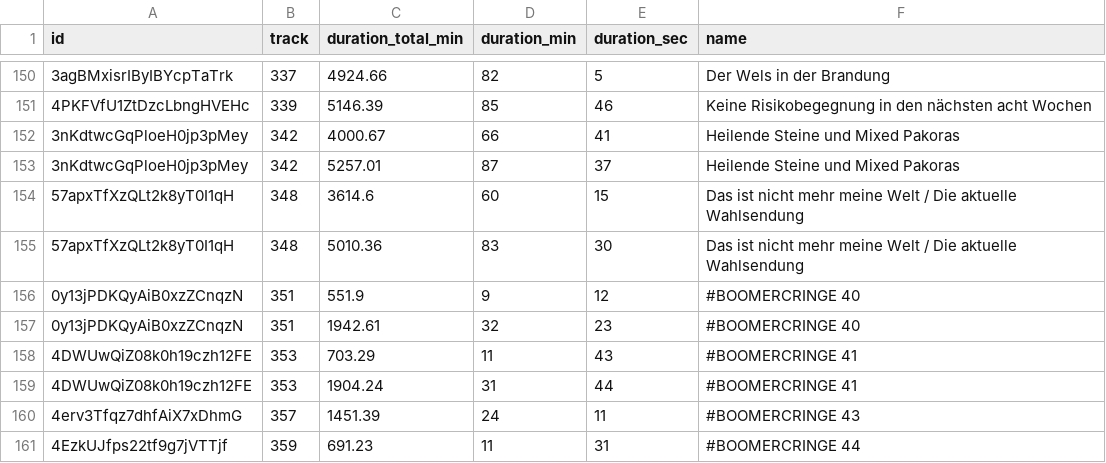
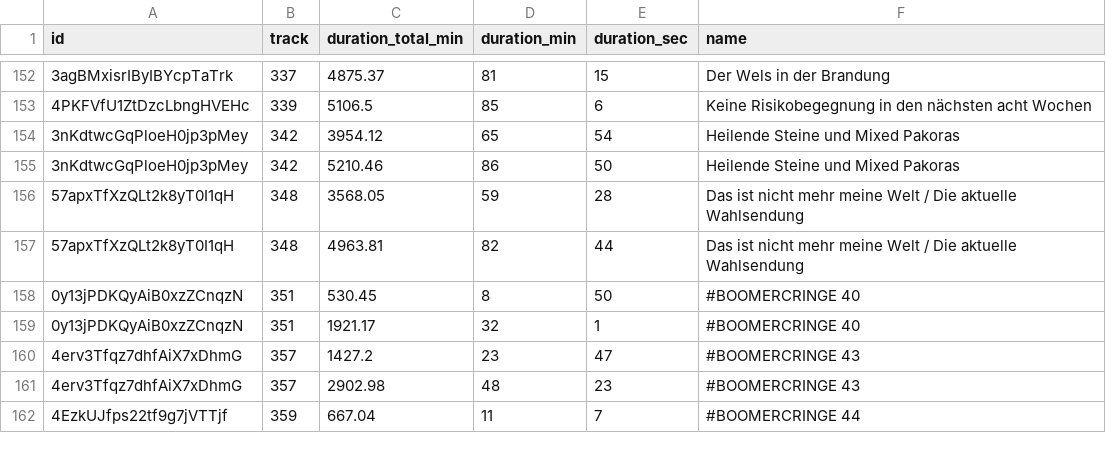
Before and after one commit to marianfoo/PodcastAnalytics, a CSV file: data/timestamps_diegrossen5.csv, drawn as a sheet; only a part is shown, gaps mark what is left out; the diff covers the shown part only.

```diff
--- a/data/timestamps_diegrossen5.csv
+++ b/data/timestamps_diegrossen5.csv
@@ -150,12 +152,11 @@ id,track,duration_total_min,duration_min,duration_sec,name
-3agBMxisrIByIBYcpTaTrk,337,4924.66,82,5,Der Wels in der Brandung
-4PKFVfU1ZtDzcLbngHVEHc,339,5146.39,85,46,Keine Risikobegegnung in den nächsten acht Wochen
-3nKdtwcGqPloeH0jp3pMey,342,4000.67,66,41,Heilende Steine und Mixed Pakoras
-3nKdtwcGqPloeH0jp3pMey,342,5257.01,87,37,Heilende Steine und Mixed Pakoras
-57apxTfXzQLt2k8yT0I1qH,348,3614.6,60,15,Das ist nicht mehr meine Welt / Die aktuelle Wahlsendung
-57apxTfXzQLt2k8yT0I1qH,348,5010.36,83,30,Das ist nicht mehr meine Welt / Die aktuelle Wahlsendung
-0y13jPDKQyAiB0xzZCnqzN,351,551.9,9,12,#BOOMERCRINGE 40
-0y13jPDKQyAiB0xzZCnqzN,351,1942.61,32,23,#BOOMERCRINGE 40
-4DWUwQiZ08k0h19czh12FE,353,703.29,11,43,#BOOMERCRINGE 41
-4DWUwQiZ08k0h19czh12FE,353,1904.24,31,44,#BOOMERCRINGE 41
-4erv3Tfqz7dhfAiX7xDhmG,357,1451.39,24,11,#BOOMERCRINGE 43
-4EzkUJfps22tf9g7jVTTjf,359,691.23,11,31,#BOOMERCRINGE 44
+3agBMxisrIByIBYcpTaTrk,337,4875.37,81,15,Der Wels in der Brandung
+4PKFVfU1ZtDzcLbngHVEHc,339,5106.5,85,6,Keine Risikobegegnung in den nächsten acht Wochen
+3nKdtwcGqPloeH0jp3pMey,342,3954.12,65,54,Heilende Steine und Mixed Pakoras
+3nKdtwcGqPloeH0jp3pMey,342,5210.46,86,50,Heilende Steine und Mixed Pakoras
+57apxTfXzQLt2k8yT0I1qH,348,3568.05,59,28,Das ist nicht mehr meine Welt / Die aktuelle Wahlsendung
+57apxTfXzQLt2k8yT0I1qH,348,4963.81,82,44,Das ist nicht mehr meine Welt / Die aktuelle Wahlsendung
+0y13jPDKQyAiB0xzZCnqzN,351,530.45,8,50,#BOOMERCRINGE 40
+0y13jPDKQyAiB0xzZCnqzN,351,1921.17,32,1,#BOOMERCRINGE 40
+4erv3Tfqz7dhfAiX7xDhmG,357,1427.2,23,47,#BOOMERCRINGE 43
+4erv3Tfqz7dhfAiX7xDhmG,357,2902.98,48,23,#BOOMERCRINGE 43
+4EzkUJfps22tf9g7jVTTjf,359,667.04,11,7,#BOOMERCRINGE 44
```
Also changed, not shown: 6 added rows, 4 removed rows and 60 edited cells elsewhere in this file, data/timestamps_jinge_hinauslaufen.csv, data/timestamps_tiere_dies_geschafft_haben.csv, 3 other files.
